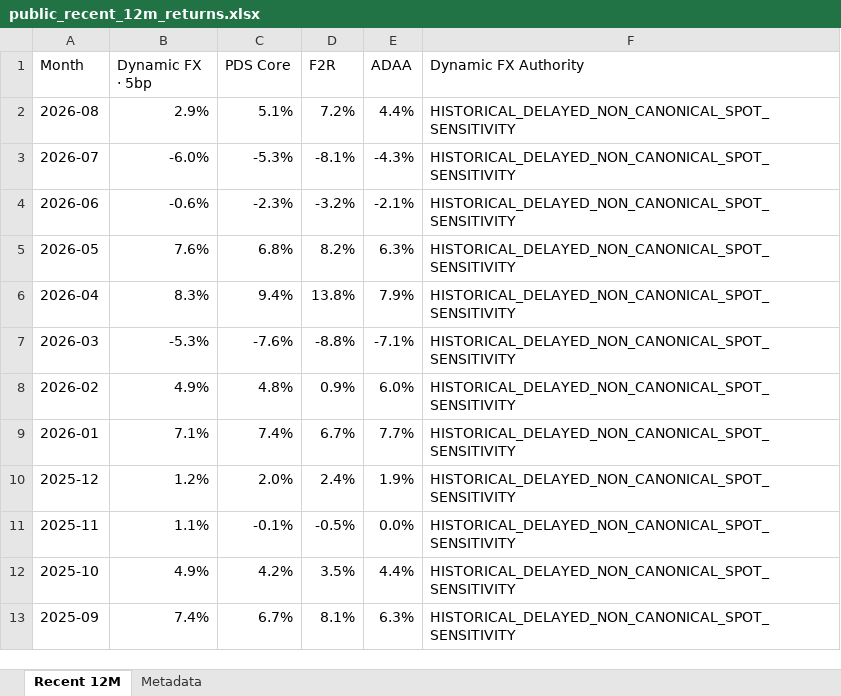
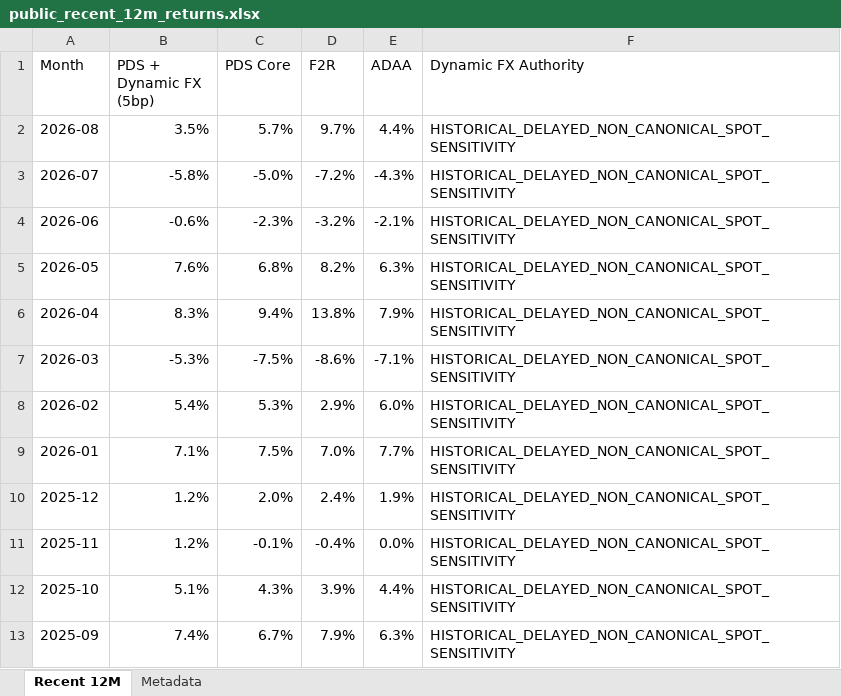
Before and after one commit to slackquant80/slackquant-research, an Excel workbook: public/data/systems/pds/public_recent_12m_returns.xlsx, sheet Recent 12M, drawn as a sheet; values as stored, in another font and other column widths than the file's, no borders; the diff names each change by its address in the sheet, - before the commit and + after, or states it on an @@ line.

Commit message:
Update PDS public dashboard/state: signal 2026-07, holding through 2026-08

```diff
--- a/public/data/systems/pds/public_recent_12m_returns.xlsx (sheet Recent 12M)
+++ b/public/data/systems/pds/public_recent_12m_returns.xlsx (sheet Recent 12M)
-B1: Dynamic FX · 5bp
+B1: PDS + Dynamic FX (5bp)
-B2 (PDS + Dynamic FX (5bp)): 2.9%
+B2 (PDS + Dynamic FX (5bp)): 3.5%
-C2 (PDS Core): 5.1%
+C2 (PDS Core): 5.7%
-D2 (F2R): 7.2%
+D2 (F2R): 9.7%
-B3 (PDS + Dynamic FX (5bp)): -6.0%
+B3 (PDS + Dynamic FX (5bp)): -5.8%
-C3 (PDS Core): -5.3%
+C3 (PDS Core): -5.0%
-D3 (F2R): -8.1%
+D3 (F2R): -7.2%
-C7 (PDS Core): -7.6%
+C7 (PDS Core): -7.5%
-D7 (F2R): -8.8%
+D7 (F2R): -8.6%
-B8 (PDS + Dynamic FX (5bp)): 4.9%
+B8 (PDS + Dynamic FX (5bp)): 5.4%
-C8 (PDS Core): 4.8%
+C8 (PDS Core): 5.3%
-D8 (F2R): 0.9%
+D8 (F2R): 2.9%
-C9 (PDS Core): 7.4%
+C9 (PDS Core): 7.5%
-D9 (F2R): 6.7%
+D9 (F2R): 7.0%
-B11 (PDS + Dynamic FX (5bp)): 1.1%
+B11 (PDS + Dynamic FX (5bp)): 1.2%
-D11 (F2R): -0.5%
+D11 (F2R): -0.4%
-B12 (PDS + Dynamic FX (5bp)): 4.9%
+B12 (PDS + Dynamic FX (5bp)): 5.1%
-C12 (PDS Core): 4.2%
+C12 (PDS Core): 4.3%
-D12 (F2R): 3.5%
+D12 (F2R): 3.9%
-D13 (F2R): 8.1%
+D13 (F2R): 7.9%
```
Also changed, not shown: sheet Metadata, 18 other files.
